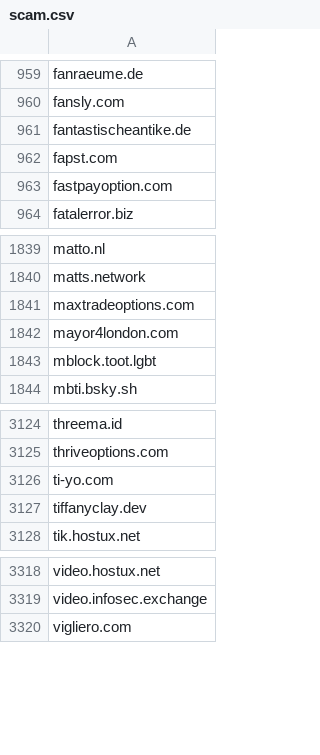
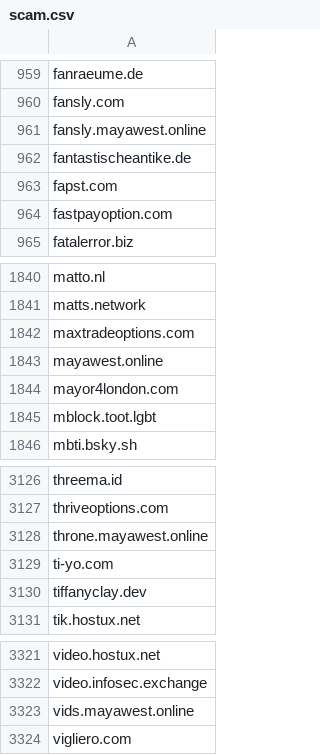
Before and after one commit to avidansternberg/project-blocklist, a CSV file: domain_lists/scam.csv, drawn as a sheet; only a part is shown, gaps mark what is left out; the diff names each change by its address in the sheet, - before the commit and + after, or states it on an @@ line.

Commit message:
Add scam

```diff
--- a/domain_lists/scam.csv
+++ b/domain_lists/scam.csv
+row 961: fansly.mayawest.online
+row 1843: mayawest.online
+row 3128: throne.mayawest.online
+row 3323: vids.mayawest.online
```
Also changed, not shown: 1 other file.
